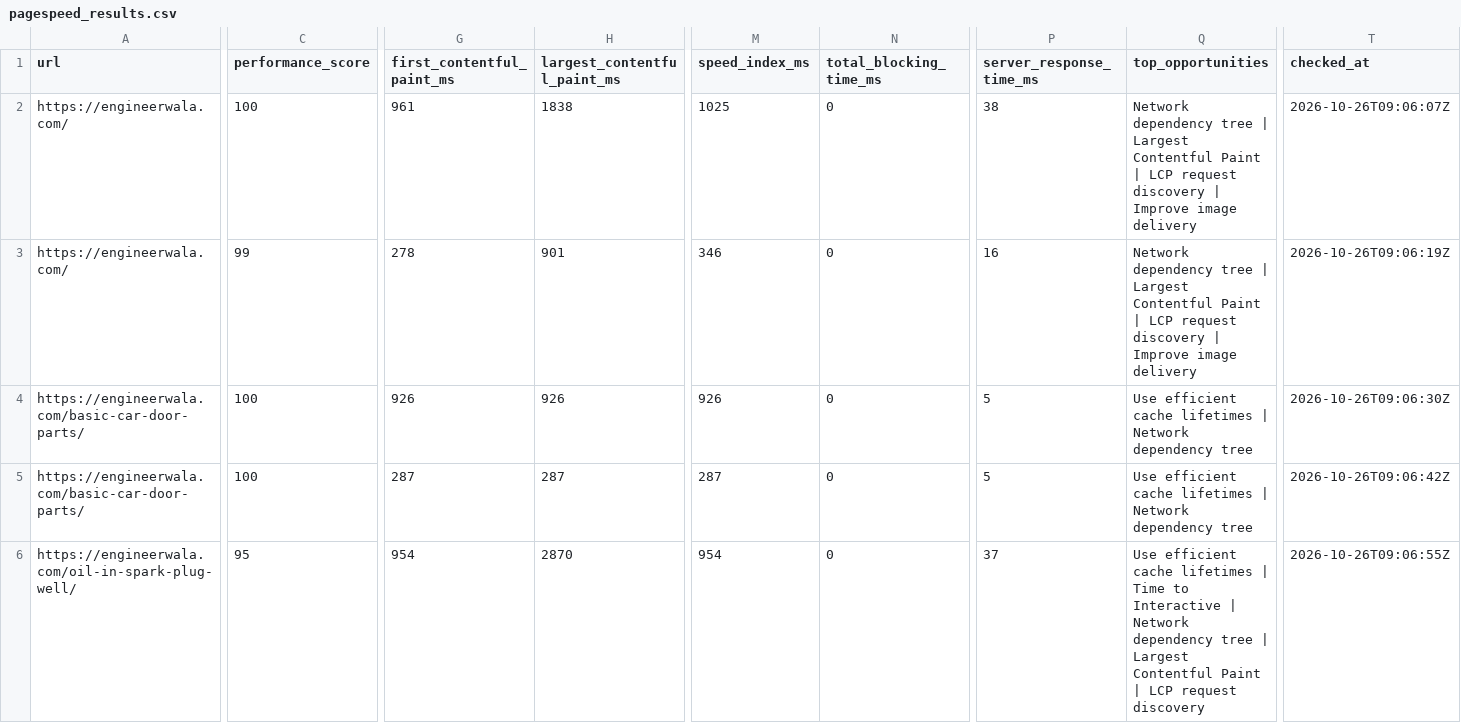
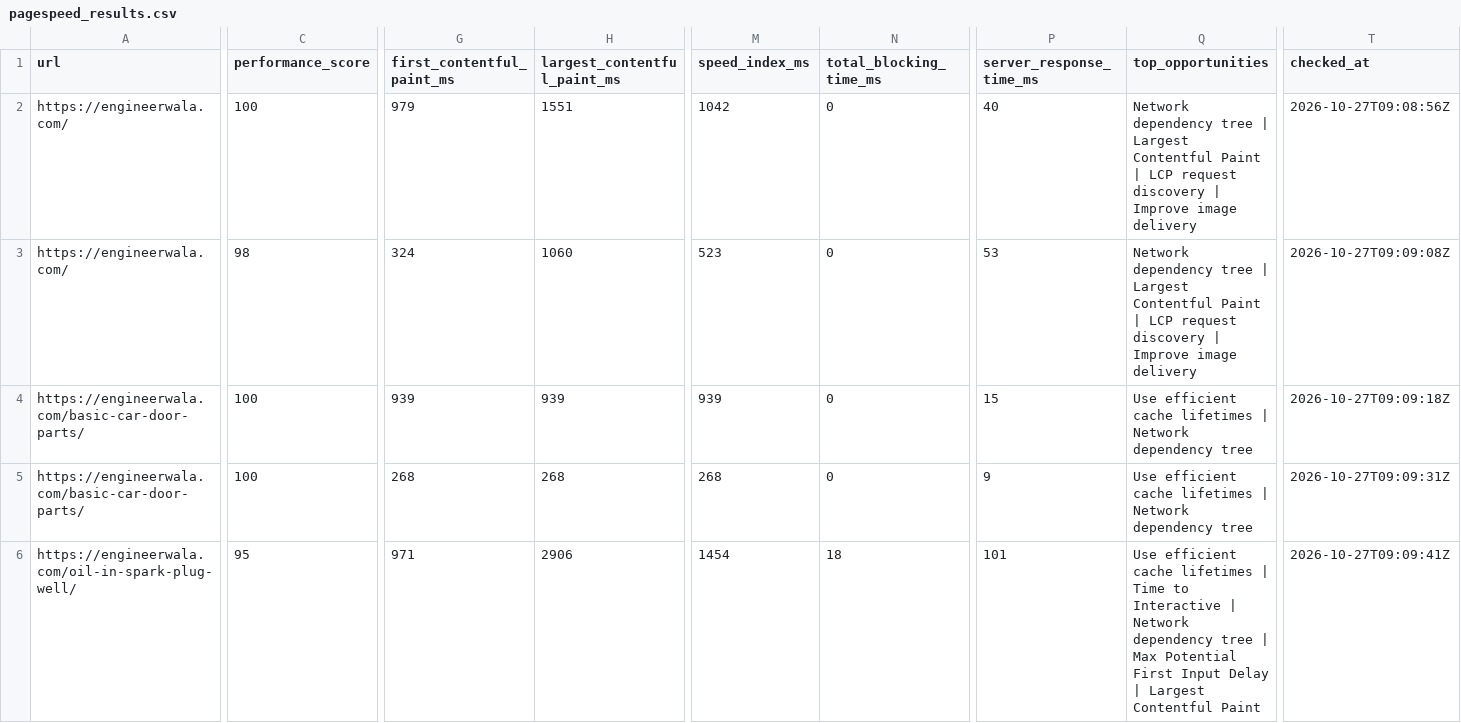
Before and after one commit to hamidrasheed350-hue/engineerwala-seo-tracker, a CSV file: data/pagespeed_results.csv, drawn as a sheet; only a part is shown, gaps mark what is left out; the diff covers the shown part only; the diff names each change by its address in the sheet, - before the commit and + after, or states it on an @@ line.

```diff
--- a/data/pagespeed_results.csv
+++ b/data/pagespeed_results.csv
-G2 (first_contentful_paint_ms): 961
+G2 (first_contentful_paint_ms): 979
-H2 (largest_contentful_paint_ms): 1838
+H2 (largest_contentful_paint_ms): 1551
-M2 (speed_index_ms): 1025
+M2 (speed_index_ms): 1042
-P2 (server_response_time_ms): 38
+P2 (server_response_time_ms): 40
-T2 (checked_at): 2026-10-26T09:06:07Z
+T2 (checked_at): 2026-10-27T09:08:56Z
-C3 (performance_score): 99
+C3 (performance_score): 98
-G3 (first_contentful_paint_ms): 278
+G3 (first_contentful_paint_ms): 324
-H3 (largest_contentful_paint_ms): 901
+H3 (largest_contentful_paint_ms): 1060
-M3 (speed_index_ms): 346
+M3 (speed_index_ms): 523
-P3 (server_response_time_ms): 16
+P3 (server_response_time_ms): 53
-T3 (checked_at): 2026-10-26T09:06:19Z
+T3 (checked_at): 2026-10-27T09:09:08Z
-G4 (first_contentful_paint_ms): 926
+G4 (first_contentful_paint_ms): 939
-H4 (largest_contentful_paint_ms): 926
+H4 (largest_contentful_paint_ms): 939
-M4 (speed_index_ms): 926
+M4 (speed_index_ms): 939
-P4 (server_response_time_ms): 5
+P4 (server_response_time_ms): 15
-T4 (checked_at): 2026-10-26T09:06:30Z
+T4 (checked_at): 2026-10-27T09:09:18Z
-G5 (first_contentful_paint_ms): 287
+G5 (first_contentful_paint_ms): 268
-H5 (largest_contentful_paint_ms): 287
+H5 (largest_contentful_paint_ms): 268
-M5 (speed_index_ms): 287
+M5 (speed_index_ms): 268
-P5 (server_response_time_ms): 5
+P5 (server_response_time_ms): 9
-T5 (checked_at): 2026-10-26T09:06:42Z
+T5 (checked_at): 2026-10-27T09:09:31Z
-G6 (first_contentful_paint_ms): 954
+G6 (first_contentful_paint_ms): 971
-H6 (largest_contentful_paint_ms): 2870
+H6 (largest_contentful_paint_ms): 2906
-M6 (speed_index_ms): 954
+M6 (speed_index_ms): 1454
-N6 (total_blocking_time_ms): 0
+N6 (total_blocking_time_ms): 18
-P6 (server_response_time_ms): 37
+P6 (server_response_time_ms): 101
-Q6 (top_opportunities): …tree | Largest Contentful Paint | LCP request discovery
+Q6 (top_opportunities): …tree | Max Potential First Input Delay | Largest Contentful Paint
-T6 (checked_at): 2026-10-26T09:06:55Z
+T6 (checked_at): 2026-10-27T09:09:41Z
```
Also changed, not shown: 2 added rows, 2 removed rows and 16 edited cells elsewhere in this file, data/high_issues.csv, data/issues.csv, 14 other files.
